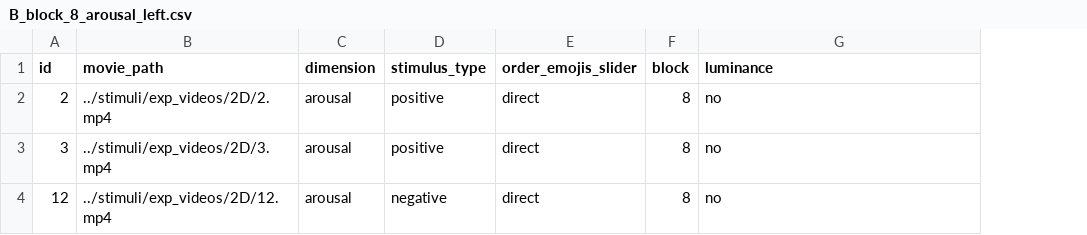
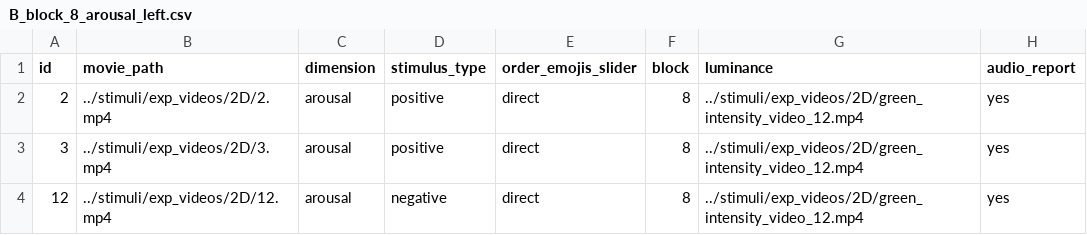
Before and after one commit to tomdamelio/experiment_VR, a CSV file: conditions/B/B_block_8_arousal_left.csv, drawn as a sheet; the diff names each change by its address in the sheet, - before the commit and + after, or states it on an @@ line.

```diff
--- a/conditions/B/B_block_8_arousal_left.csv
+++ b/conditions/B/B_block_8_arousal_left.csv
+column H (audio_report), rows 2-4: all yes
-G2:G4 (luminance): no
+G2:G4 (luminance): ../stimuli/exp_videos/2D/green_intensity_video_12.mp4
```
Also changed, not shown: conditions/A/A_block_1_arousal_right.csv, conditions/A/A_block_2_arousal_right.csv, 9 other files.
